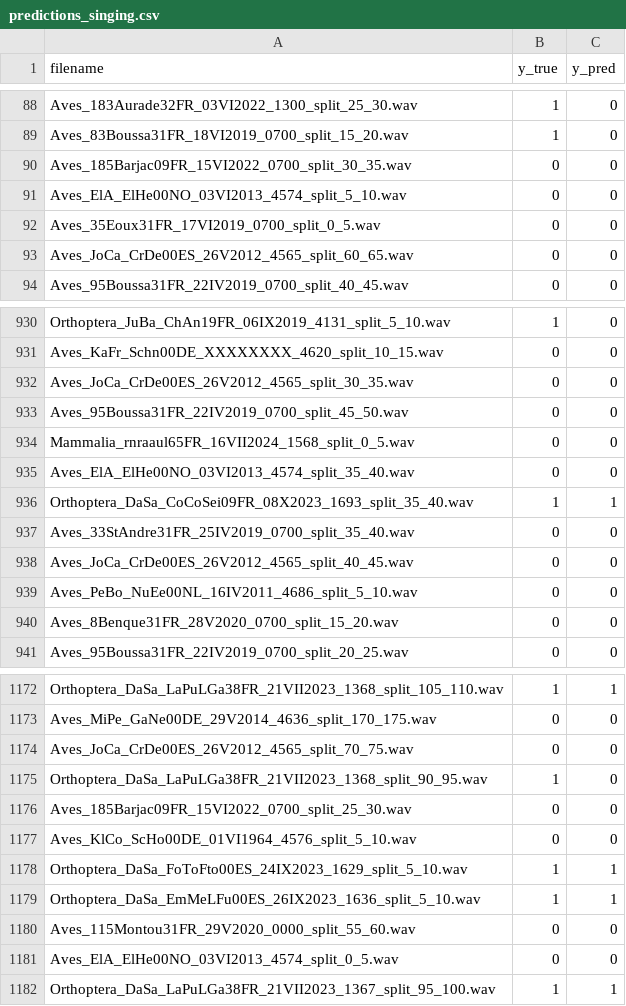
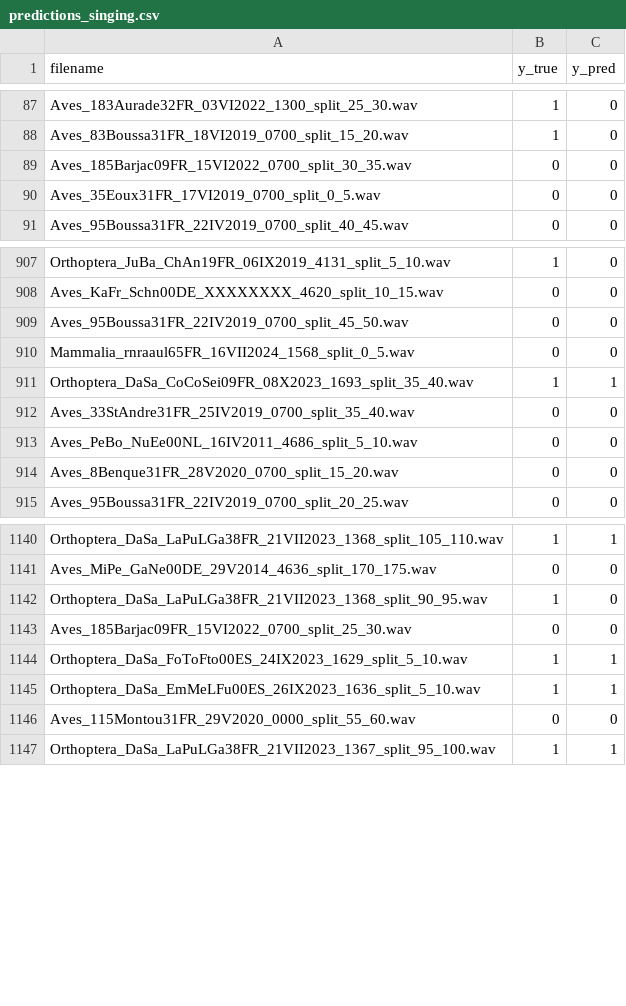
Before and after one commit to laradigar/Grenoble, a CSV file: binary_RFC/predictions_singing.csv, drawn as a sheet; only a part is shown, gaps mark what is left out; the diff covers the shown part only; the diff names each change by its address in the sheet, - before the commit and + after, or states it on an @@ line.

```diff
--- a/binary_RFC/predictions_singing.csv
+++ b/binary_RFC/predictions_singing.csv
-row 91: Aves_ElA_ElHe00NO_03VI2013_4574_split_5_10.wav | 0 | 0
-row 93: Aves_JoCa_CrDe00ES_26V2012_4565_split_60_65.wav | 0 | 0
-row 932: Aves_JoCa_CrDe00ES_26V2012_4565_split_30_35.wav | 0 | 0
-row 935: Aves_ElA_ElHe00NO_03VI2013_4574_split_35_40.wav | 0 | 0
-row 938: Aves_JoCa_CrDe00ES_26V2012_4565_split_40_45.wav | 0 | 0
-row 1174: Aves_JoCa_CrDe00ES_26V2012_4565_split_70_75.wav | 0 | 0
-row 1177: Aves_KlCo_ScHo00DE_01VI1964_4576_split_5_10.wav | 0 | 0
-row 1181: Aves_ElA_ElHe00NO_03VI2013_4574_split_0_5.wav | 0 | 0
```
Also changed, not shown: 34 removed rows and 17 edited cells elsewhere in this file, 4 other files.
